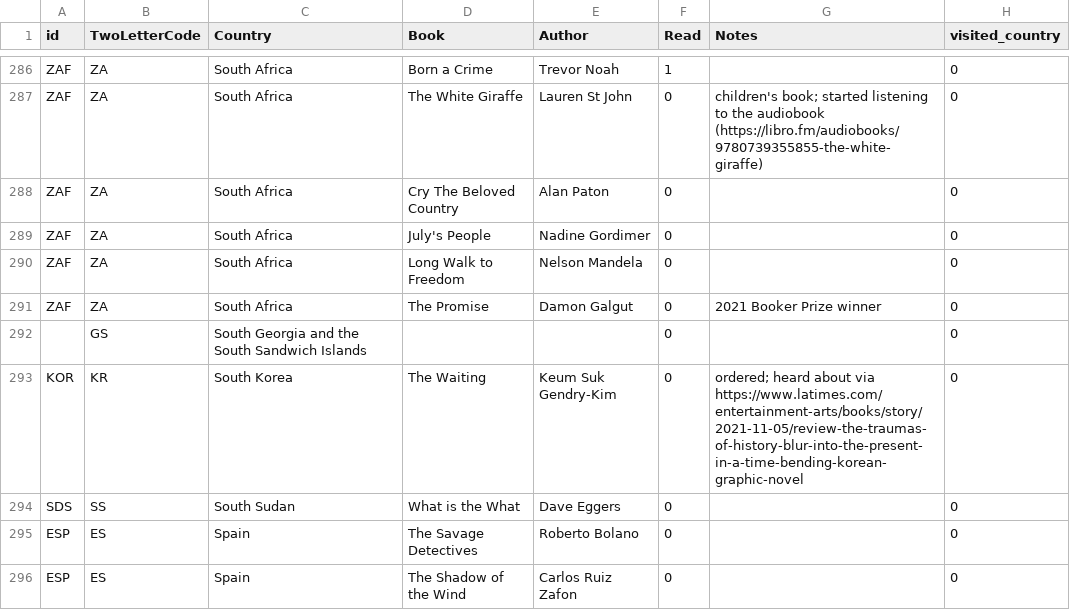
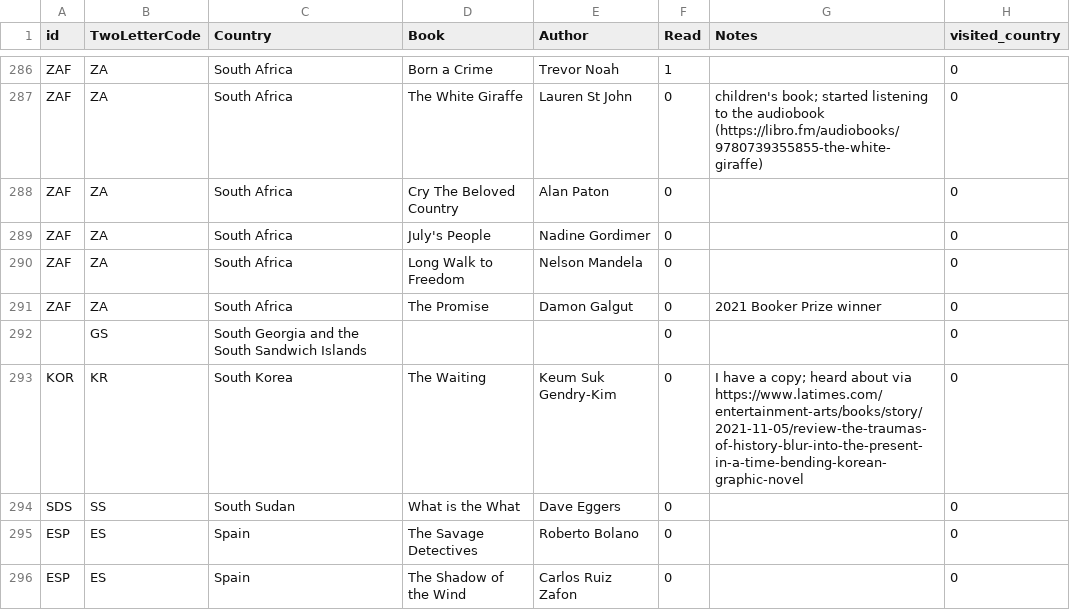
Before and after one commit to paulkaefer/read-the-world, a CSV file: data/read_the_world.csv, drawn as a sheet; only a part is shown, gaps mark what is left out.

Commit message:
updated note

```diff
--- a/data/read_the_world.csv
+++ b/data/read_the_world.csv
@@ -292,3 +292,3 @@ ZAF,ZA,South Africa,The Promise,Damon Galgut,0,2021 Booker Prize winner,0
 ,GS,South Georgia and the South Sandwich Islands,,,0,,0
-KOR,KR,South Korea,The Waiting,Keum Suk Gendry-Kim,0,ordered; heard about via https://www.latimes.com/entertainment-arts/books/story/2021-11-05/review-the-traumas-of-history-blur-into-the-present-in-a-time-bending-korean-graphic-novel,0
+KOR,KR,South Korea,The Waiting,Keum Suk Gendry-Kim,0,I have a copy; heard about via https://www.latimes.com/entertainment-arts/books/story/2021-11-05/review-the-traumas-of-history-blur-into-the-present-in-a-time-bending-korean-graphic-novel,0
 SDS,SS,South Sudan,What is the What,Dave Eggers,0,,0
```
